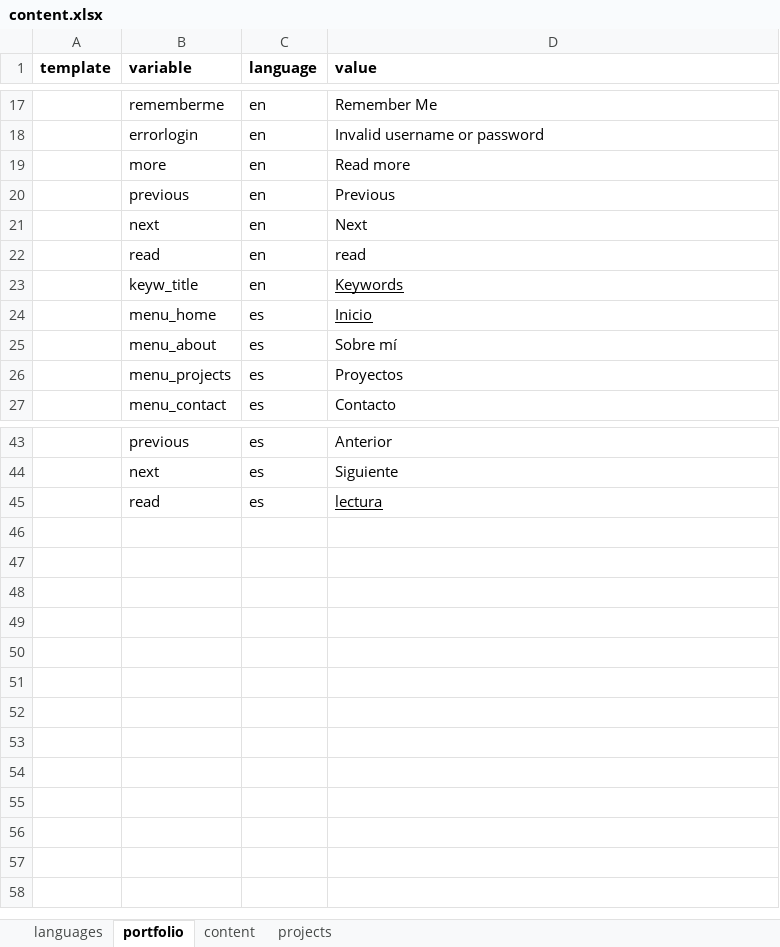
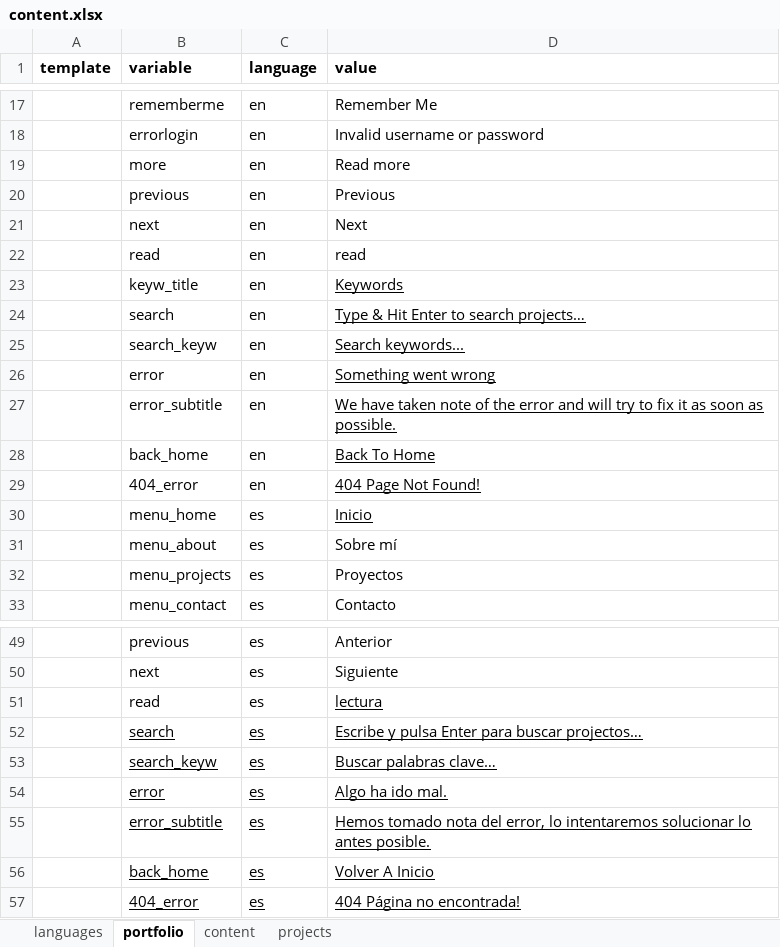
Before and after one commit to oiroqueiro/portfolio, an Excel workbook: content.xlsx, sheet portfolio, drawn as a sheet; only a part is shown, gaps mark what is left out; values as stored, in another font and other column widths than the file's, no borders; the diff names each change by its address in the sheet, - before the commit and + after, or states it on an @@ line.

Commit message:
Adding alternative search if not Elasticsearch connected and fixing errors

```diff
--- a/content.xlsx (sheet portfolio)
+++ b/content.xlsx (sheet portfolio)
+row 24:  | search | en | Type & Hit Enter to search projects…
+row 25:  | search_keyw | en | Search keywords...
+row 26:  | error | en | Something went wrong
+row 27:  | error_subtitle | en | We have taken note of the error and will try to fix it as soon as possible.
+row 28:  | back_home | en | Back To Home
+row 29:  | 404_error | en | 404 Page Not Found!
+row 52:  | search | es | Escribe y pulsa Enter para buscar projectos…
+row 53:  | search_keyw | es | Buscar palabras clave…
+row 54:  | error | es | Algo ha ido mal.
+row 55:  | error_subtitle | es | Hemos tomado nota del error, lo intentaremos solucionar lo antes posible.
+row 56:  | back_home | es | Volver A Inicio
+row 57:  | 404_error | es | 404 Página no encontrada!
```
Also changed, not shown: sheet content, 12 other files.
